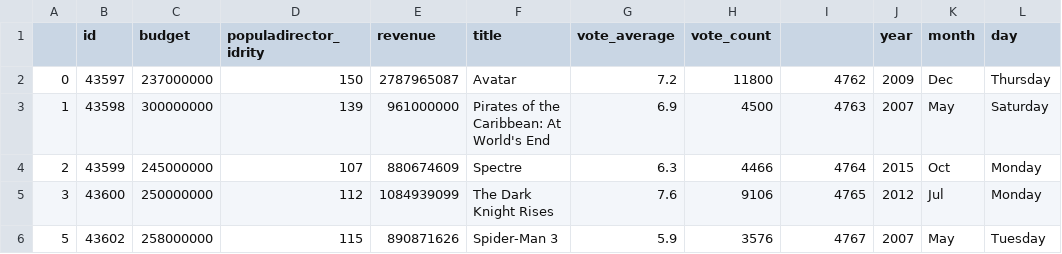
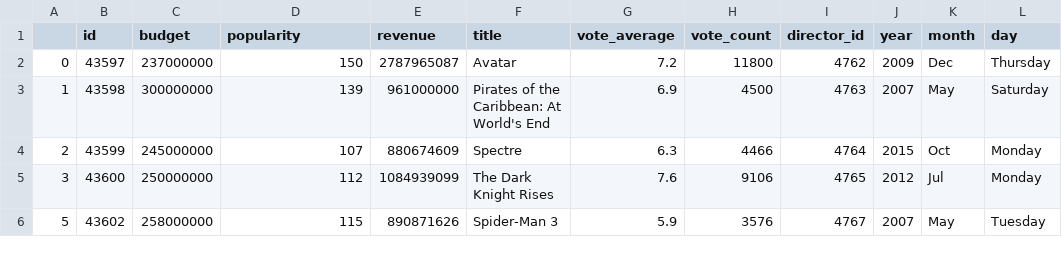
Before and after one commit to shedau28/Data-Analyst, a CSV file: Class Work/Pandas/movies.csv, drawn as a sheet; only a part is shown.

```diff
--- a/Class Work/Pandas/movies.csv
+++ b/Class Work/Pandas/movies.csv
@@ -1,2 +1,2 @@
-,id,budget,populadirector_idrity,revenue,title,vote_average,vote_count,,year,month,day
+,id,budget,popularity,revenue,title,vote_average,vote_count,director_id,year,month,day
 0,43597,237000000,150,2787965087,Avatar,7.2,11800,4762,2009,Dec,Thursday
```
Also changed, not shown: 1 other file.
